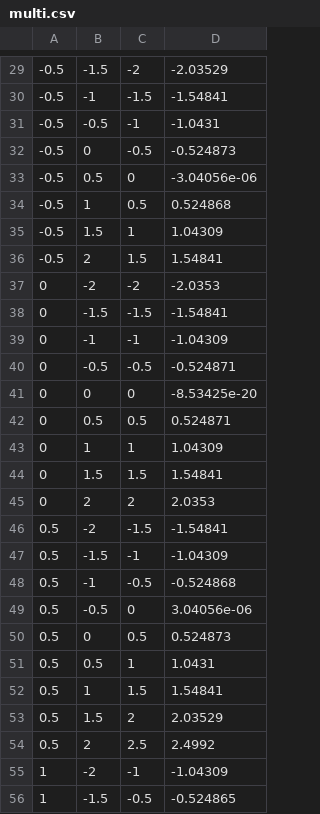
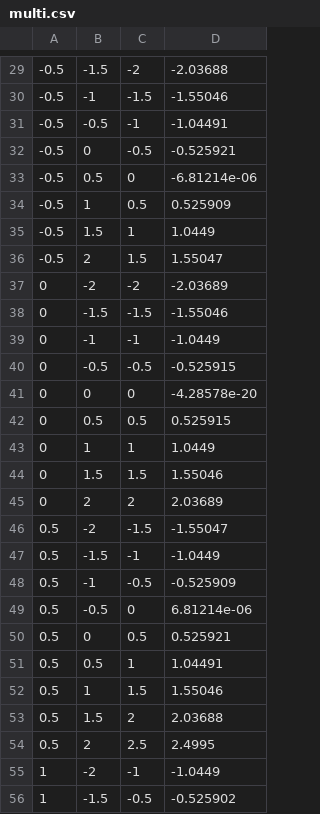
Before and after one commit to gitdev1234/Caffe_FunctionApproximation, a CSV file: build-caffe_FunctionApproximation-Unnamed-Debug/multi.csv, drawn as a sheet; only a part is shown, gaps mark what is left out; the diff covers the shown part only.

```diff
--- a/build-caffe_FunctionApproximation-Unnamed-Debug/multi.csv
+++ b/build-caffe_FunctionApproximation-Unnamed-Debug/multi.csv
@@ -29,28 +29,28 @@
--0.5,-1.5,-2,-2.03529
--0.5,-1,-1.5,-1.54841
--0.5,-0.5,-1,-1.0431
--0.5,0,-0.5,-0.524873
--0.5,0.5,0,-3.04056e-06
--0.5,1,0.5,0.524868
--0.5,1.5,1,1.04309
--0.5,2,1.5,1.54841
-0,-2,-2,-2.0353
-0,-1.5,-1.5,-1.54841
-0,-1,-1,-1.04309
-0,-0.5,-0.5,-0.524871
-0,0,0,-8.53425e-20
-0,0.5,0.5,0.524871
-0,1,1,1.04309
-0,1.5,1.5,1.54841
-0,2,2,2.0353
-0.5,-2,-1.5,-1.54841
-0.5,-1.5,-1,-1.04309
-0.5,-1,-0.5,-0.524868
-0.5,-0.5,0,3.04056e-06
-0.5,0,0.5,0.524873
-0.5,0.5,1,1.0431
-0.5,1,1.5,1.54841
-0.5,1.5,2,2.03529
-0.5,2,2.5,2.4992
-1,-2,-1,-1.04309
-1,-1.5,-0.5,-0.524865
+-0.5,-1.5,-2,-2.03688
+-0.5,-1,-1.5,-1.55046
+-0.5,-0.5,-1,-1.04491
+-0.5,0,-0.5,-0.525921
+-0.5,0.5,0,-6.81214e-06
+-0.5,1,0.5,0.525909
+-0.5,1.5,1,1.0449
+-0.5,2,1.5,1.55047
+0,-2,-2,-2.03689
+0,-1.5,-1.5,-1.55046
+0,-1,-1,-1.0449
+0,-0.5,-0.5,-0.525915
+0,0,0,-4.28578e-20
+0,0.5,0.5,0.525915
+0,1,1,1.0449
+0,1.5,1.5,1.55046
+0,2,2,2.03689
+0.5,-2,-1.5,-1.55047
+0.5,-1.5,-1,-1.0449
+0.5,-1,-0.5,-0.525909
+0.5,-0.5,0,6.81214e-06
+0.5,0,0.5,0.525921
+0.5,0.5,1,1.04491
+0.5,1,1.5,1.55046
+0.5,1.5,2,2.03688
+0.5,2,2.5,2.4995
+1,-2,-1,-1.0449
+1,-1.5,-0.5,-0.525902
```
Also changed, not shown: 53 edited cells elsewhere in this file, 21 other files.
